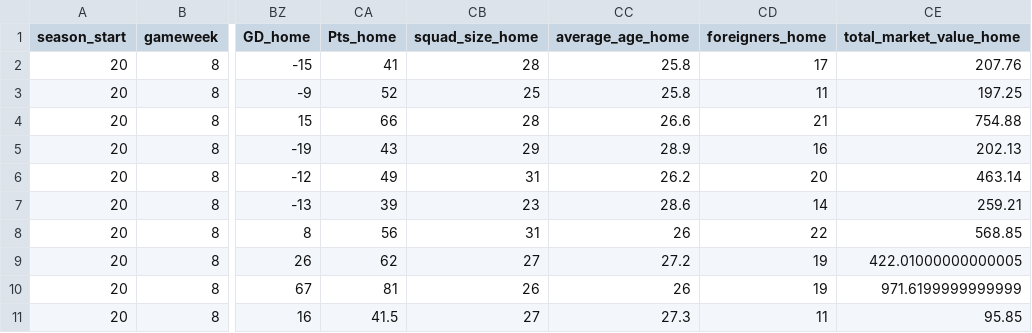
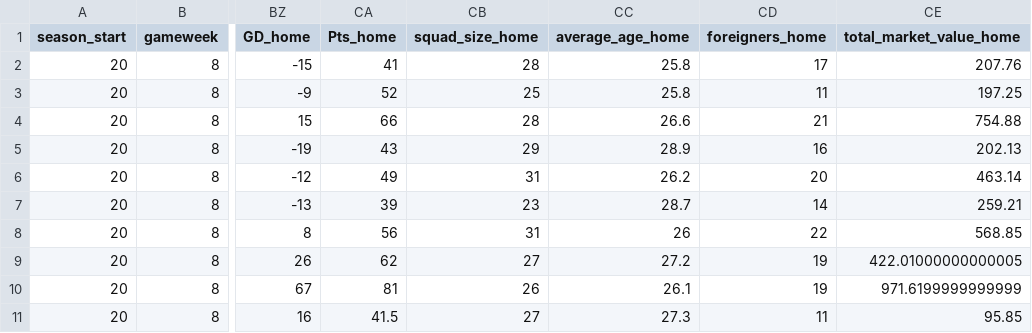
Before and after one commit to Nilafhiosagam/flexdashboard, a CSV file: combined_home_and_away.csv, drawn as a sheet; only a part is shown, gaps mark what is left out; the diff names each change by its address in the sheet, - before the commit and + after, or states it on an @@ line.

```diff
--- a/combined_home_and_away.csv
+++ b/combined_home_and_away.csv
-CC7 (average_age_home): 28.6
+CC7 (average_age_home): 28.7
-CC10 (average_age_home): 26
+CC10 (average_age_home): 26.1
```
Also changed, not shown: 2 other files.
